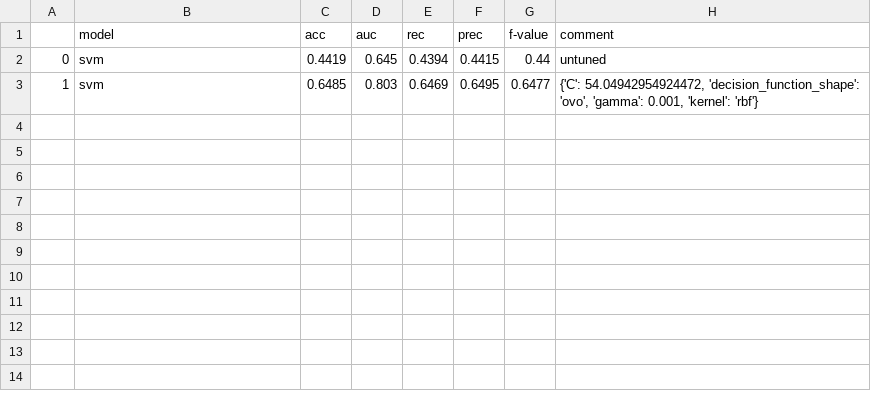
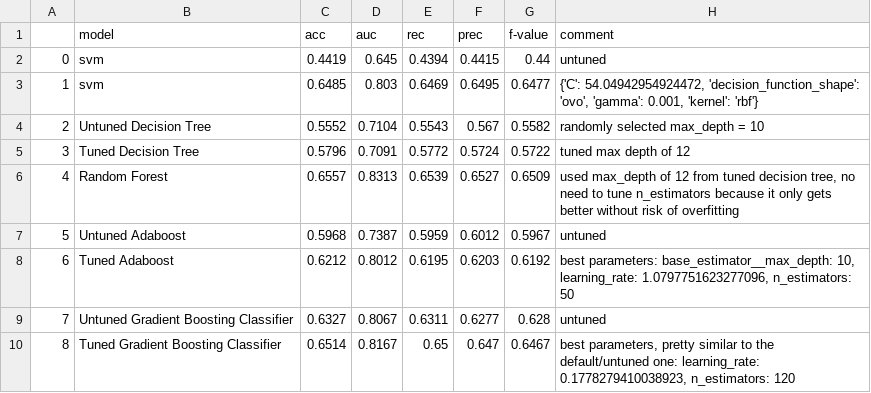
Before and after one commit to glpincus/NYCclean_ML4C, a CSV file: model_all_scores.csv, drawn as a sheet; the diff names each change by its address in the sheet, - before the commit and + after, or states it on an @@ line.

Commit message:
random forest and boosting models

```diff
--- a/model_all_scores.csv
+++ b/model_all_scores.csv
+row 4: 2 | Untuned Decision Tree | 0.5552 | 0.7104 | 0.5543 | 0.567 | 0.5582 | randomly selected max_depth = 10
+row 5: 3 | Tuned Decision Tree | 0.5796 | 0.7091 | 0.5772 | 0.5724 | 0.5722 | tuned max depth of 12
+row 6: 4 | Random Forest | 0.6557 | 0.8313 | 0.6539 | 0.6527 | 0.6509 | used max_depth of 12 from tuned decision tree, no need to tune n_estimators because it only gets better without risk of overfitting
+row 7: 5 | Untuned Adaboost | 0.5968 | 0.7387 | 0.5959 | 0.6012 | 0.5967 | untuned
+row 8: 6 | Tuned Adaboost | 0.6212 | 0.8012 | 0.6195 | 0.6203 | 0.6192 | best parameters: base_estimator__max_depth: 10, learning_rate: 1.0797751623277096, n_estimators: 50
+row 9: 7 | Untuned Gradient Boosting Classifier | 0.6327 | 0.8067 | 0.6311 | 0.6277 | 0.628 | untuned
+row 10: 8 | Tuned Gradient Boosting Classifier | 0.6514 | 0.8167 | 0.65 | 0.647 | 0.6467 | best parameters, pretty similar to the default/untuned one: learning_rate: 0.1778279410038923, n_estimators: 120
```
Also changed, not shown: 4 other files.
